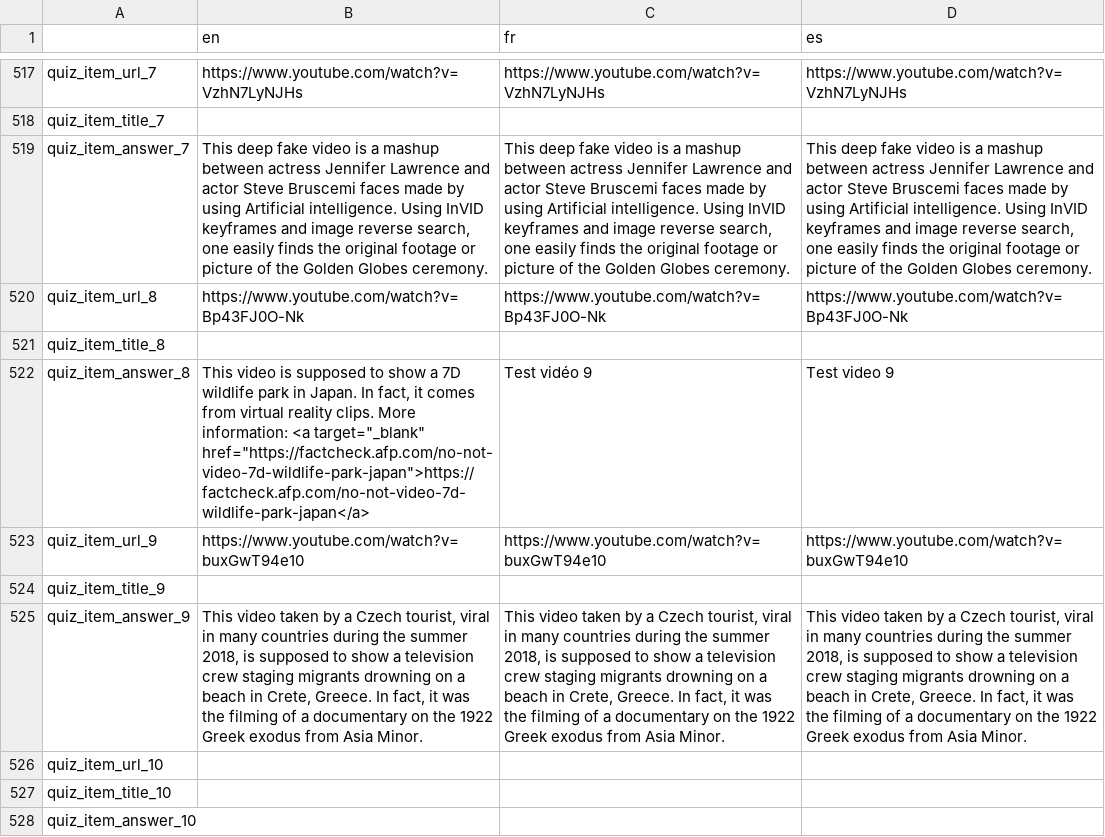
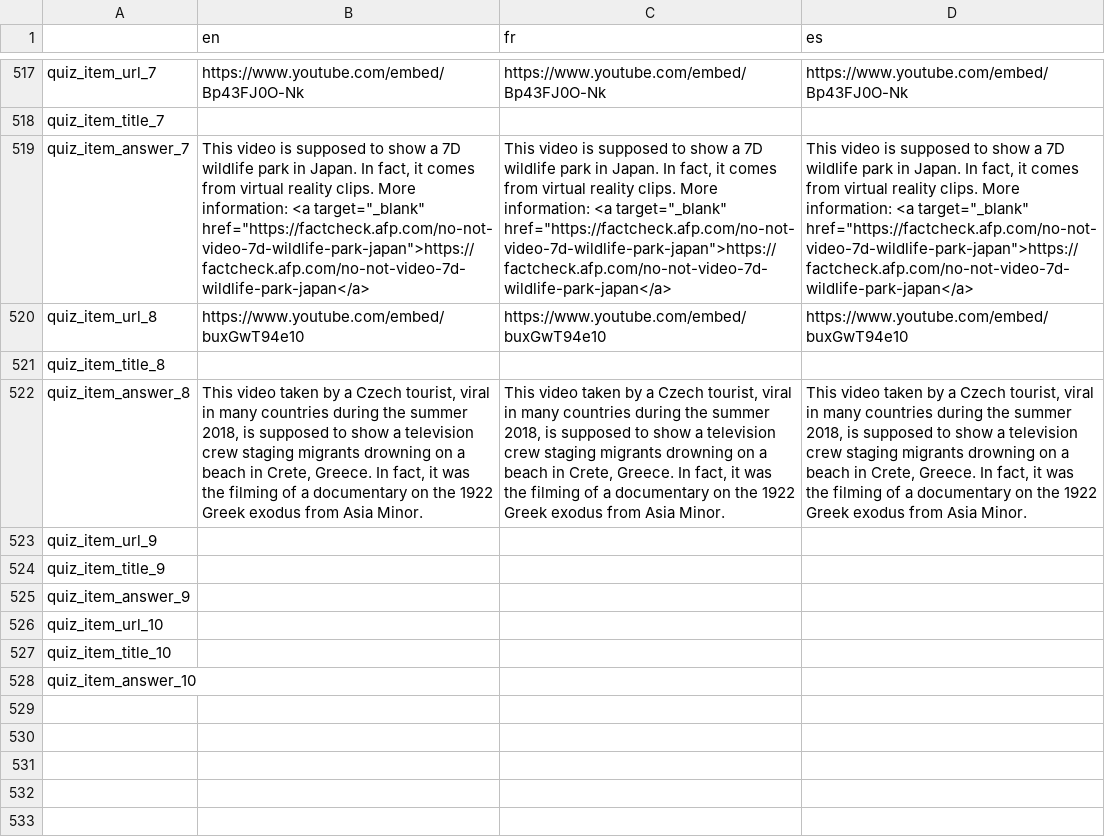
Before and after one commit to Xelgen/InVID-Translations, a TSV file: InVIDTraductions.tsv, drawn as a sheet; only a part is shown, gaps mark what is left out; the diff covers the shown part only; the diff names each change by its address in the sheet, - before the commit and + after, or states it on an @@ line.

Commit message:
update tsv file

```diff
--- a/InVIDTraductions.tsv
+++ b/InVIDTraductions.tsv
-B517 (en): https://www.youtube.com/watch?v=VzhN7LyNJHs
+B517 (en): https://www.youtube.com/embed/Bp43FJ0O-Nk
-C517 (fr): https://www.youtube.com/watch?v=VzhN7LyNJHs
+C517 (fr): https://www.youtube.com/embed/Bp43FJ0O-Nk
-D517 (es): https://www.youtube.com/watch?v=VzhN7LyNJHs
+D517 (es): https://www.youtube.com/embed/Bp43FJ0O-Nk
-B519 (en): This deep fake video is a mashup between actress Jennifer Lawrence and actor Steve Bruscemi faces made by using Artificial intelligence. Using InVID keyframes and image reverse search, one easily finds the original footage or picture of the Golden Globes ceremony.
+B519 (en): This video is supposed to show a 7D wildlife park in Japan. In fact, it comes from virtual reality clips. More information: <a target="_blank" href="https://factcheck.afp.com/no-not-video-7d-wildlife-park-japan">https://factcheck.afp.com/no-not-video-7d-wildlife-park-japan</a>
-C519 (fr): This deep fake video is a mashup between actress Jennifer Lawrence and actor Steve Bruscemi faces made by using Artificial intelligence. Using InVID keyframes and image reverse search, one easily finds the original footage or picture of the Golden Globes ceremony.
+C519 (fr): This video is supposed to show a 7D wildlife park in Japan. In fact, it comes from virtual reality clips. More information: <a target="_blank" href="https://factcheck.afp.com/no-not-video-7d-wildlife-park-japan">https://factcheck.afp.com/no-not-video-7d-wildlife-park-japan</a>
-D519 (es): This deep fake video is a mashup between actress Jennifer Lawrence and actor Steve Bruscemi faces made by using Artificial intelligence. Using InVID keyframes and image reverse search, one easily finds the original footage or picture of the Golden Globes ceremony.
+D519 (es): This video is supposed to show a 7D wildlife park in Japan. In fact, it comes from virtual reality clips. More information: <a target="_blank" href="https://factcheck.afp.com/no-not-video-7d-wildlife-park-japan">https://factcheck.afp.com/no-not-video-7d-wildlife-park-japan</a>
-B520 (en): https://www.youtube.com/watch?v=Bp43FJ0O-Nk
+B520 (en): https://www.youtube.com/embed/buxGwT94e10
-C520 (fr): https://www.youtube.com/watch?v=Bp43FJ0O-Nk
+C520 (fr): https://www.youtube.com/embed/buxGwT94e10
-D520 (es): https://www.youtube.com/watch?v=Bp43FJ0O-Nk
+D520 (es): https://www.youtube.com/embed/buxGwT94e10
-B522 (en): This video is supposed to show a 7D wildlife park in Japan. In fact, it comes from virtual reality clips. More information: <a target="_blank" href="https://factcheck.afp.com/no-not-video-7d-wildlife-park-japan">https://factcheck.afp.com/no-not-video-7d-wildlife-park-japan</a>
+B522 (en): This video taken by a Czech tourist, viral in many countries during the summer 2018, is supposed to show a television crew staging migrants drowning on a beach in Crete, Greece. In fact, it was the filming of a documentary on the 1922 Greek exodus from Asia Minor.
-C522 (fr): Test vidéo 9
+C522 (fr): This video taken by a Czech tourist, viral in many countries during the summer 2018, is supposed to show a television crew staging migrants drowning on a beach in Crete, Greece. In fact, it was the filming of a documentary on the 1922 Greek exodus from Asia Minor.
-D522 (es): Test video 9
+D522 (es): This video taken by a Czech tourist, viral in many countries during the summer 2018, is supposed to show a television crew staging migrants drowning on a beach in Crete, Greece. In fact, it was the filming of a documentary on the 1922 Greek exodus from Asia Minor.
-B523 (en): https://www.youtube.com/watch?v=buxGwT94e10
+B523 (en): (empty)
-C523 (fr): https://www.youtube.com/watch?v=buxGwT94e10
+C523 (fr): (empty)
-D523 (es): https://www.youtube.com/watch?v=buxGwT94e10
+D523 (es): (empty)
-B525 (en): This video taken by a Czech tourist, viral in many countries during the summer 2018, is supposed to show a television crew staging migrants drowning on a beach in Crete, Greece. In fact, it was the filming of a documentary on the 1922 Greek exodus from Asia Minor.
+B525 (en): (empty)
-C525 (fr): This video taken by a Czech tourist, viral in many countries during the summer 2018, is supposed to show a television crew staging migrants drowning on a beach in Crete, Greece. In fact, it was the filming of a documentary on the 1922 Greek exodus from Asia Minor.
+C525 (fr): (empty)
-D525 (es): This video taken by a Czech tourist, viral in many countries during the summer 2018, is supposed to show a television crew staging migrants drowning on a beach in Crete, Greece. In fact, it was the filming of a documentary on the 1922 Greek exodus from Asia Minor.
+D525 (es): (empty)
```
Also changed, not shown: 30 edited cells elsewhere in this file.
